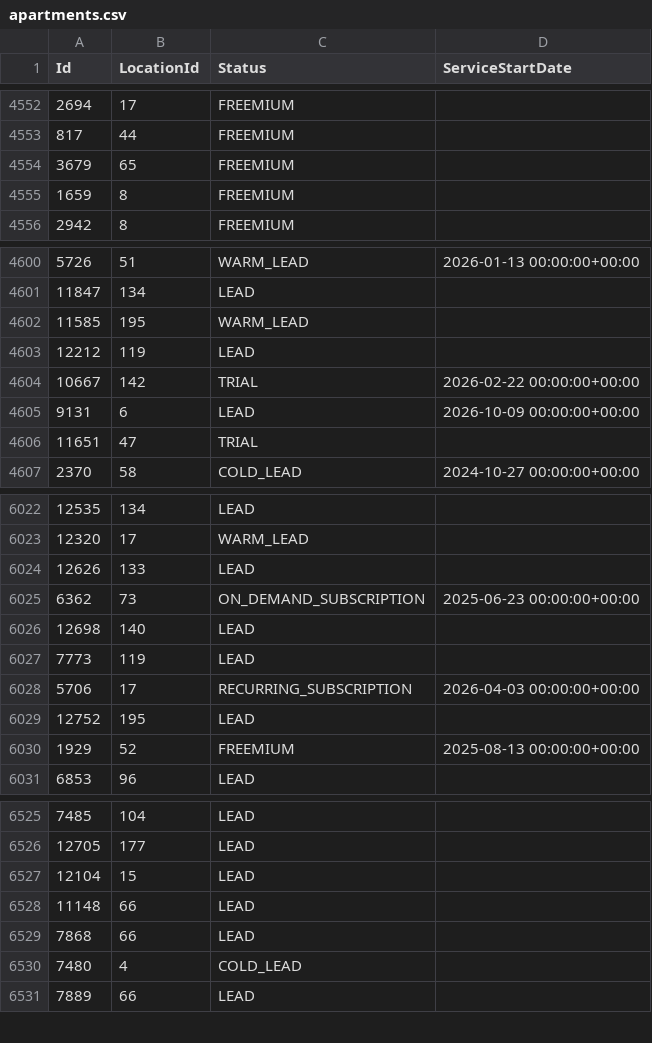
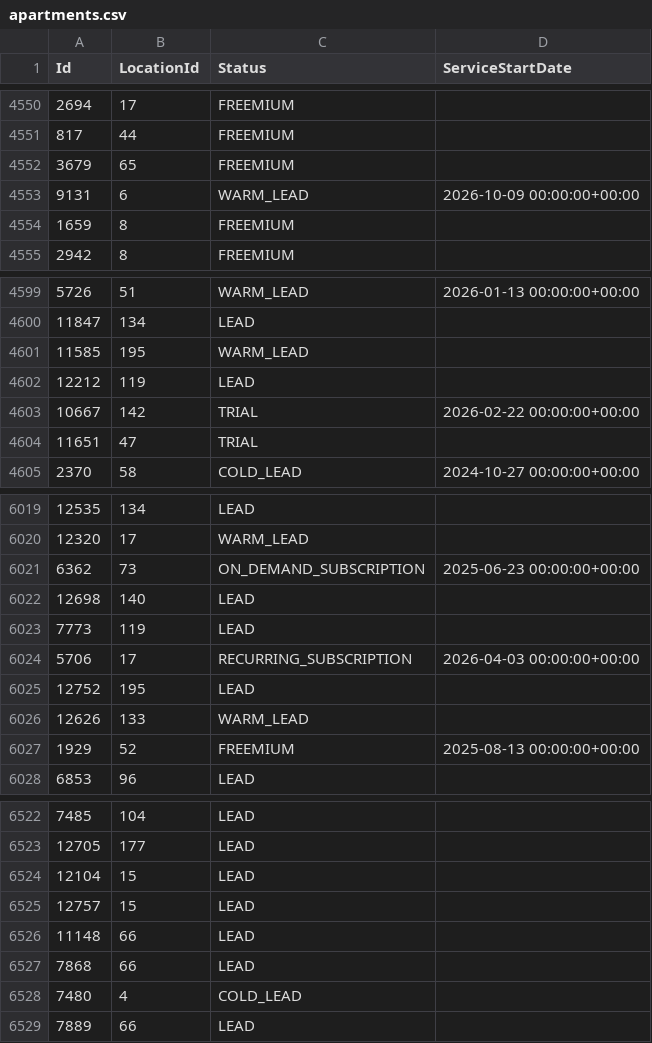
Before and after one commit to AryanGupta-Faireez/demand-dashboard, a CSV file: data/apartments.csv, drawn as a sheet; only a part is shown, gaps mark what is left out; removed rows and columns are numbered as before the commit, all else as after; the diff covers the shown part only; the diff names each change by its address in the sheet, - before the commit and + after, or states it on an @@ line.

```diff
--- a/data/apartments.csv
+++ b/data/apartments.csv
+row 4553: 9131 | 6 | WARM_LEAD | 2026-10-09 00:00:00+00:00
-row 4605: 9131 | 6 | LEAD | 2026-10-09 00:00:00+00:00
-row 6024: 12626 | 133 | LEAD
+row 6026: 12626 | 133 | WARM_LEAD
+row 6525: 12757 | 15 | LEAD
```
Also changed, not shown: 12 moved rows and 1 edited cell elsewhere in this file, data/locations.csv, data/recurring_bookings.csv, 2 other files.
